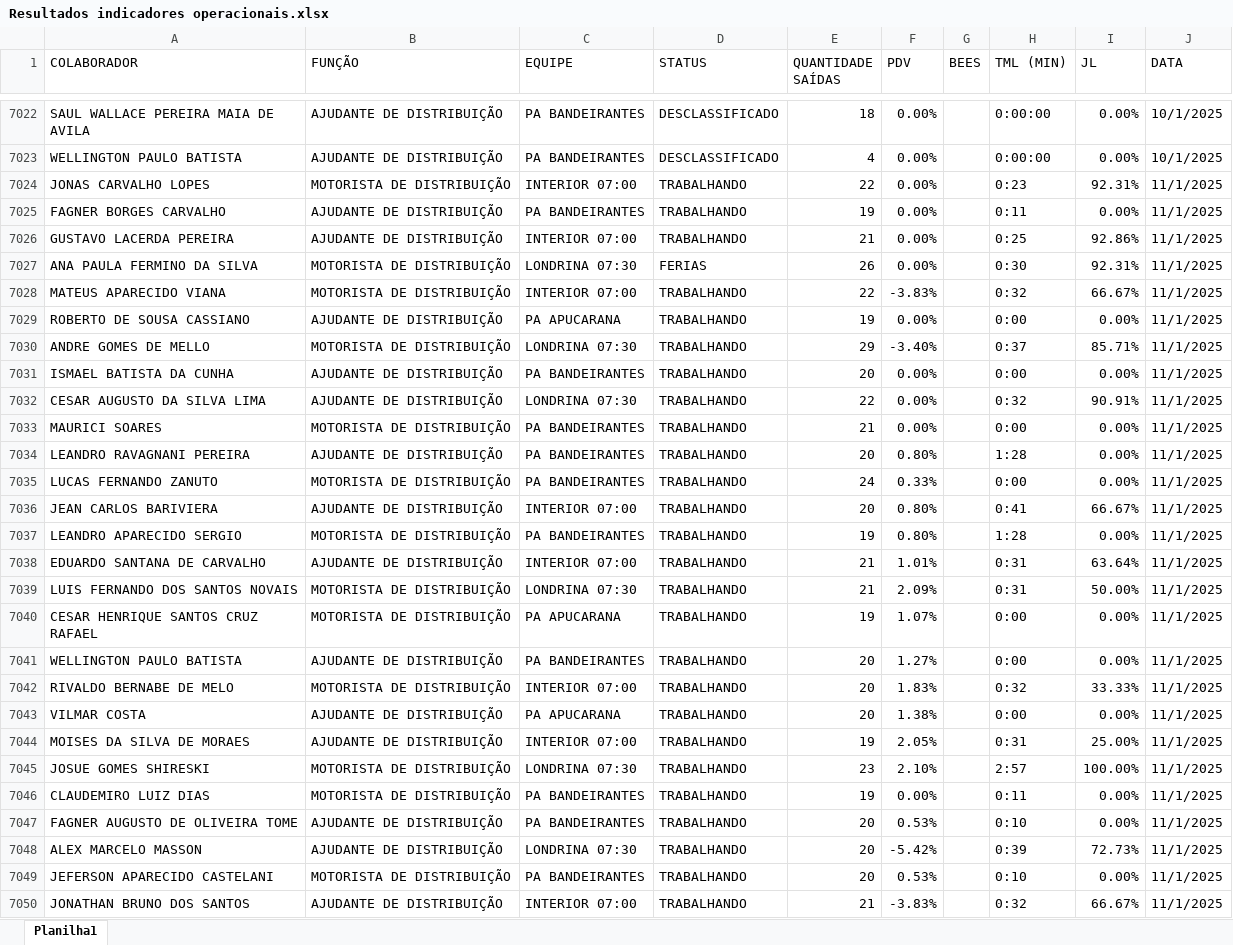
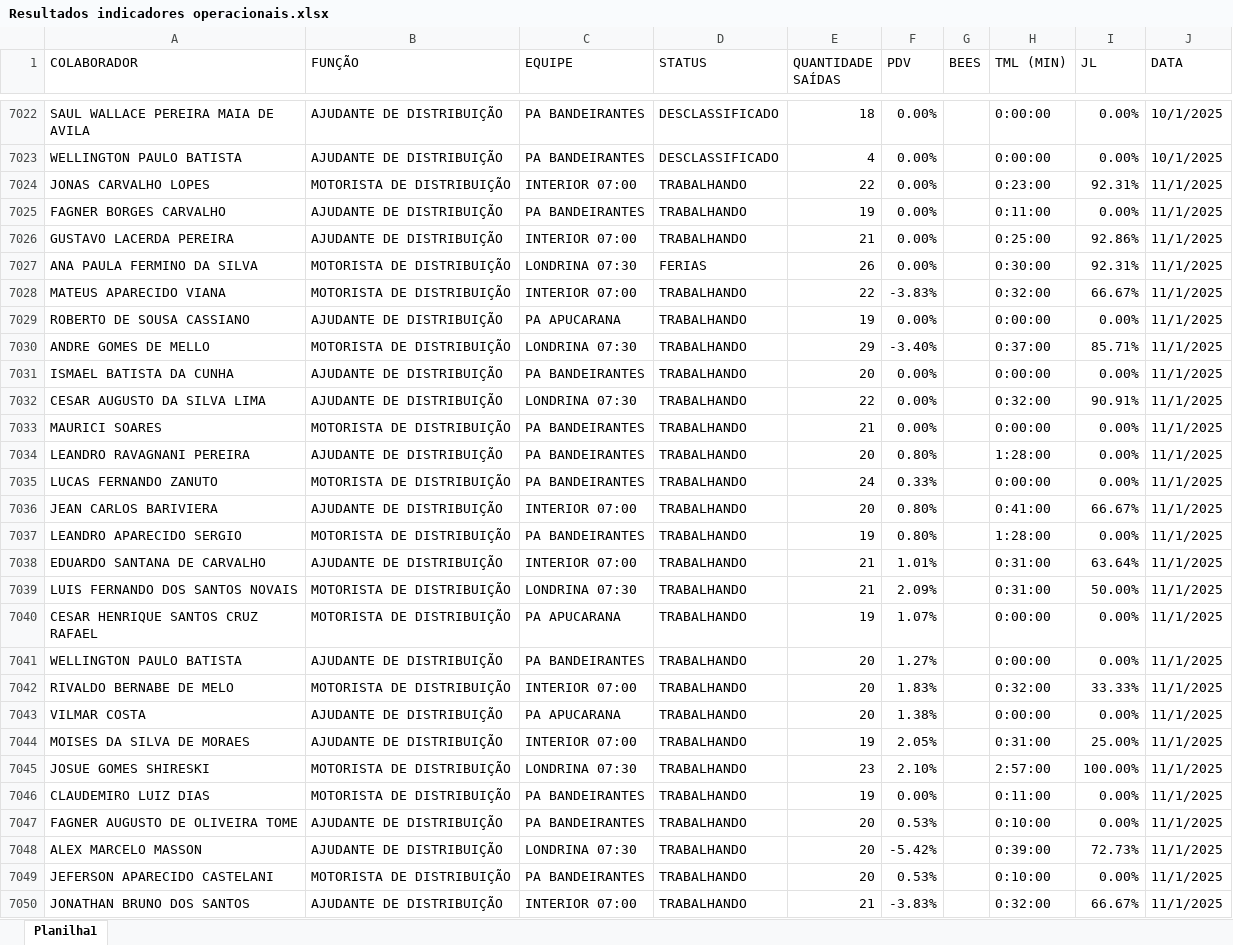
Before and after one commit to Bruna-gzr/dashboard-skap, an Excel workbook: data/Resultados indicadores operacionais.xlsx, sheet Planilha1, drawn as a sheet; only a part is shown, gaps mark what is left out; values as stored, in another font and other column widths than the file's, no cell formats; the diff covers the shown part only; the diff names each change by its address in the sheet, - before the commit and + after, or states it on an @@ line.

Commit message:
Add files via upload

```diff
--- a/data/Resultados indicadores operacionais.xlsx (sheet Planilha1)
+++ b/data/Resultados indicadores operacionais.xlsx (sheet Planilha1)
-H7024 (TML (MIN)): 0:23
+H7024 (TML (MIN)): 0:23:00
-H7025 (TML (MIN)): 0:11
+H7025 (TML (MIN)): 0:11:00
-H7026 (TML (MIN)): 0:25
+H7026 (TML (MIN)): 0:25:00
-H7027 (TML (MIN)): 0:30
+H7027 (TML (MIN)): 0:30:00
-H7028 (TML (MIN)): 0:32
+H7028 (TML (MIN)): 0:32:00
-H7029 (TML (MIN)): 0:00
+H7029 (TML (MIN)): 0:00:00
-H7030 (TML (MIN)): 0:37
+H7030 (TML (MIN)): 0:37:00
-H7031 (TML (MIN)): 0:00
+H7031 (TML (MIN)): 0:00:00
-H7032 (TML (MIN)): 0:32
+H7032 (TML (MIN)): 0:32:00
-H7033 (TML (MIN)): 0:00
+H7033 (TML (MIN)): 0:00:00
-H7034 (TML (MIN)): 1:28
+H7034 (TML (MIN)): 1:28:00
-H7035 (TML (MIN)): 0:00
+H7035 (TML (MIN)): 0:00:00
-H7036 (TML (MIN)): 0:41
+H7036 (TML (MIN)): 0:41:00
-H7037 (TML (MIN)): 1:28
+H7037 (TML (MIN)): 1:28:00
-H7038:H7039 (TML (MIN)): 0:31
+H7038:H7039 (TML (MIN)): 0:31:00
-H7040:H7041 (TML (MIN)): 0:00
+H7040:H7041 (TML (MIN)): 0:00:00
-H7042 (TML (MIN)): 0:32
+H7042 (TML (MIN)): 0:32:00
-H7043 (TML (MIN)): 0:00
+H7043 (TML (MIN)): 0:00:00
-H7044 (TML (MIN)): 0:31
+H7044 (TML (MIN)): 0:31:00
-H7045 (TML (MIN)): 2:57
+H7045 (TML (MIN)): 2:57:00
-H7046 (TML (MIN)): 0:11
+H7046 (TML (MIN)): 0:11:00
-H7047 (TML (MIN)): 0:10
+H7047 (TML (MIN)): 0:10:00
-H7048 (TML (MIN)): 0:39
+H7048 (TML (MIN)): 0:39:00
-H7049 (TML (MIN)): 0:10
+H7049 (TML (MIN)): 0:10:00
-H7050 (TML (MIN)): 0:32
+H7050 (TML (MIN)): 0:32:00
```
Also changed, not shown: 70 edited cells elsewhere in this sheet, cell formats.
